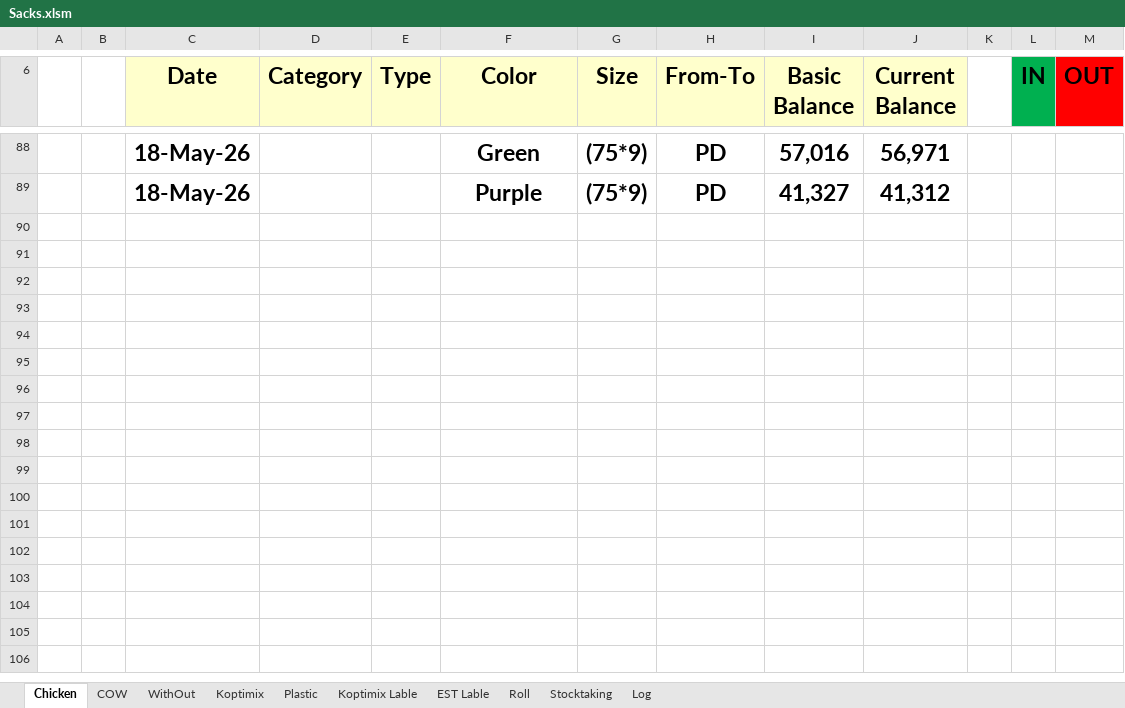
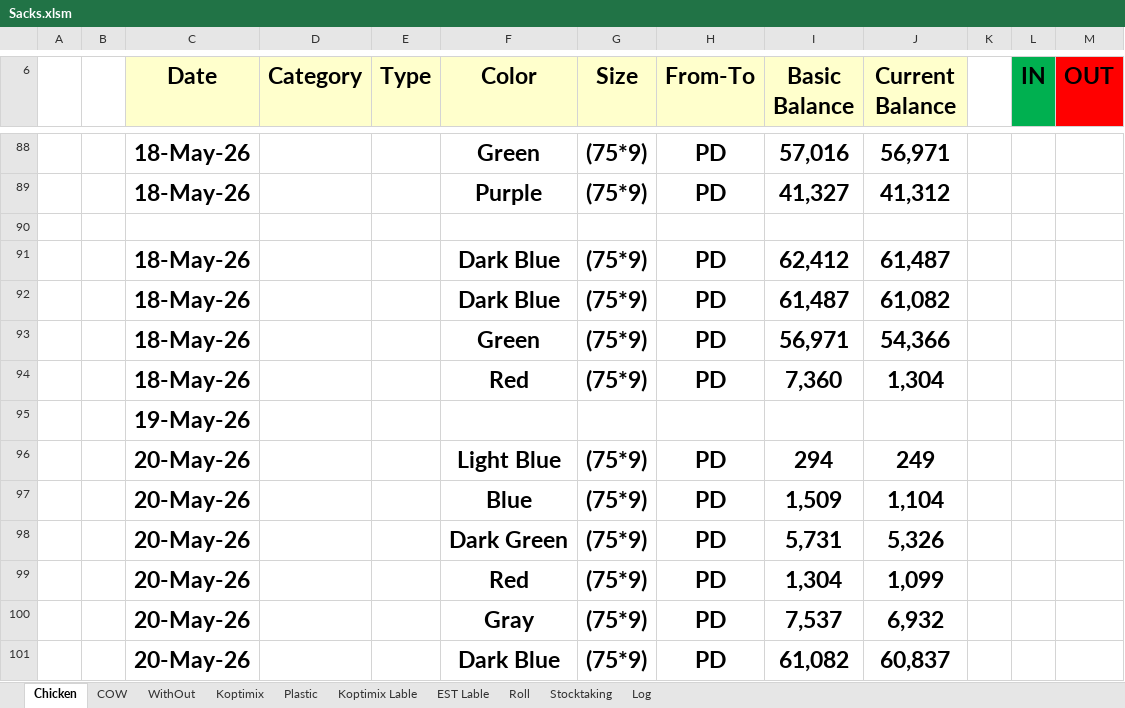
Before and after one commit to Hamzakafeh/est-ims, an Excel workbook: zones/zone3/2026/05-May/Sacks.xlsm, sheet Chicken, drawn as a sheet; only a part is shown, gaps mark what is left out; values as stored, in another font and other column widths than the file's, no borders; conditional formats not drawn; the diff names each change by its address in the sheet, - before the commit and + after, or states it on an @@ line.

```diff
--- a/zones/zone3/2026/05-May/Sacks.xlsm (sheet Chicken)
+++ b/zones/zone3/2026/05-May/Sacks.xlsm (sheet Chicken)
+row 90: (empty)
+row 91:  |  | 18-May-26 |  |  | Dark Blue | (75*9) | PD | 62,412 | 61,487
+row 92:  |  | 18-May-26 |  |  | Dark Blue | (75*9) | PD | 61,487 | 61,082
+row 93:  |  | 18-May-26 |  |  | Green | (75*9) | PD | 56,971 | 54,366
+row 94:  |  | 18-May-26 |  |  | Red | (75*9) | PD | 7,360 | 1,304
+row 95:  |  | 19-May-26
+row 96:  |  | 20-May-26 |  |  | Light Blue | (75*9) | PD | 294 | 249
+row 97:  |  | 20-May-26 |  |  | Blue | (75*9) | PD | 1,509 | 1,104
+row 98:  |  | 20-May-26 |  |  | Dark Green | (75*9) | PD | 5,731 | 5,326
+row 99:  |  | 20-May-26 |  |  | Red | (75*9) | PD | 1,304 | 1,099
+row 100:  |  | 20-May-26 |  |  | Gray | (75*9) | PD | 7,537 | 6,932
+row 101:  |  | 20-May-26 |  |  | Dark Blue | (75*9) | PD | 61,082 | 60,837
```
Also changed, not shown: sheet Log, sheet Stocktaking, sheet WithOut, sheet COW, sheet Roll, sheet Plastic, zones/zone3/2026/05-May/Other+.xlsm.
